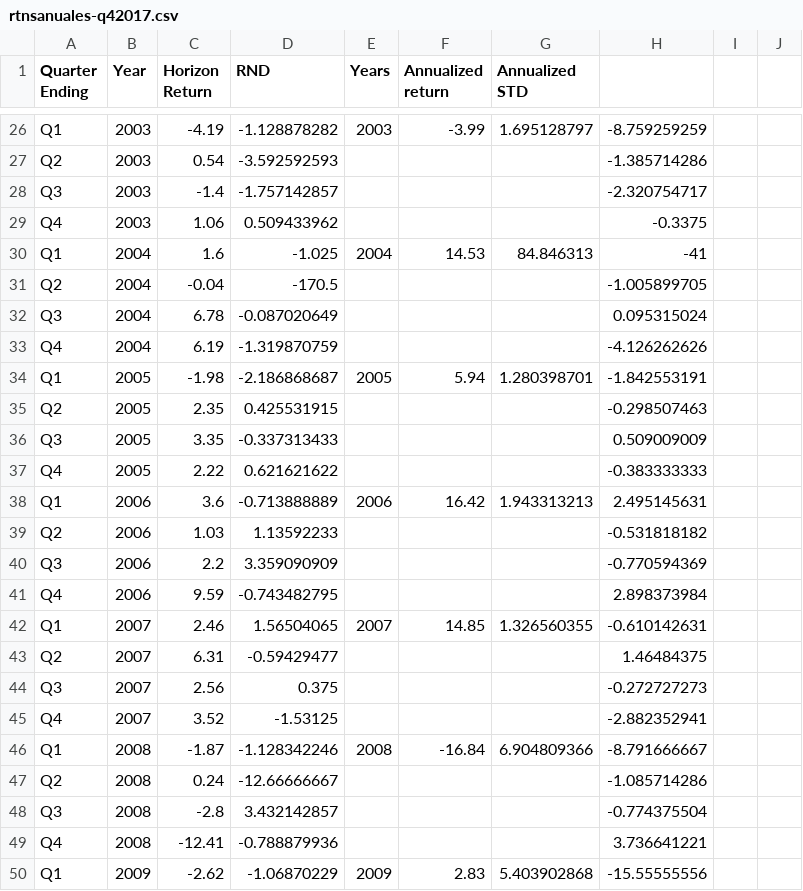
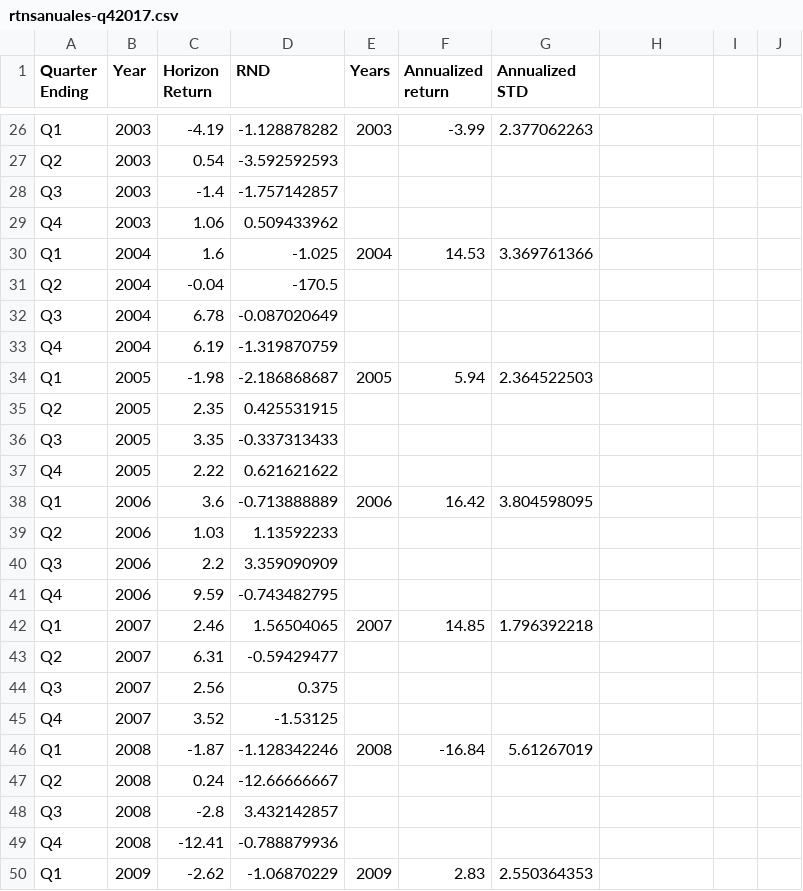
Before and after one commit to Dianachav/PAP_Spring_19, a CSV file: BD Capital de Riesgo/rtnsanuales-q42017.csv, drawn as a sheet; only a part is shown, gaps mark what is left out; the diff covers the shown part only; the diff names each change by its address in the sheet, - before the commit and + after, or states it on an @@ line.

```diff
--- a/BD Capital de Riesgo/rtnsanuales-q42017.csv
+++ b/BD Capital de Riesgo/rtnsanuales-q42017.csv
-G26 (Annualized STD): 1.695128797
+G26 (Annualized STD): 2.377062263
-H26: -8.759259259
+H26: (empty)
-H27: -1.385714286
+H27: (empty)
-H28: -2.320754717
+H28: (empty)
-H29: -0.3375
+H29: (empty)
-G30 (Annualized STD): 84.846313
+G30 (Annualized STD): 3.369761366
-H30: -41
+H30: (empty)
-H31: -1.005899705
+H31: (empty)
-H32: 0.095315024
+H32: (empty)
-H33: -4.126262626
+H33: (empty)
-G34 (Annualized STD): 1.280398701
+G34 (Annualized STD): 2.364522503
-H34: -1.842553191
+H34: (empty)
-H35: -0.298507463
+H35: (empty)
-H36: 0.509009009
+H36: (empty)
-H37: -0.383333333
+H37: (empty)
-G38 (Annualized STD): 1.943313213
+G38 (Annualized STD): 3.804598095
-H38: 2.495145631
+H38: (empty)
-H39: -0.531818182
+H39: (empty)
-H40: -0.770594369
+H40: (empty)
-H41: 2.898373984
+H41: (empty)
-G42 (Annualized STD): 1.326560355
+G42 (Annualized STD): 1.796392218
-H42: -0.610142631
+H42: (empty)
-H43: 1.46484375
+H43: (empty)
-H44: -0.272727273
+H44: (empty)
-H45: -2.882352941
+H45: (empty)
-G46 (Annualized STD): 6.904809366
+G46 (Annualized STD): 5.61267019
-H46: -8.791666667
+H46: (empty)
-H47: -1.085714286
+H47: (empty)
-H48: -0.774375504
+H48: (empty)
-H49: 3.736641221
+H49: (empty)
-G50 (Annualized STD): 5.403902868
+G50 (Annualized STD): 2.550364353
-H50: -15.55555556
+H50: (empty)
```
Also changed, not shown: 1 removed row and 73 edited cells elsewhere in this file.
